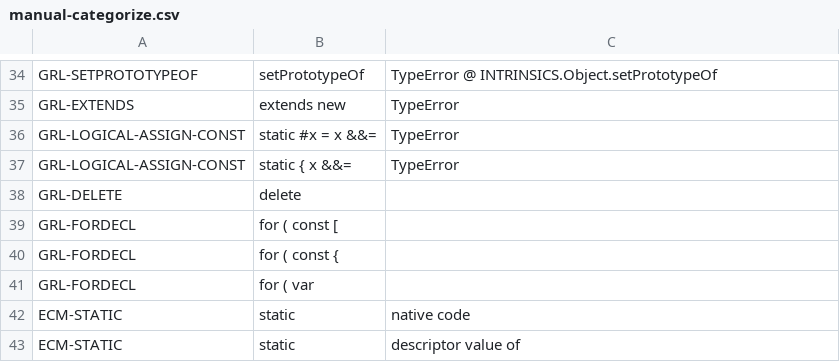
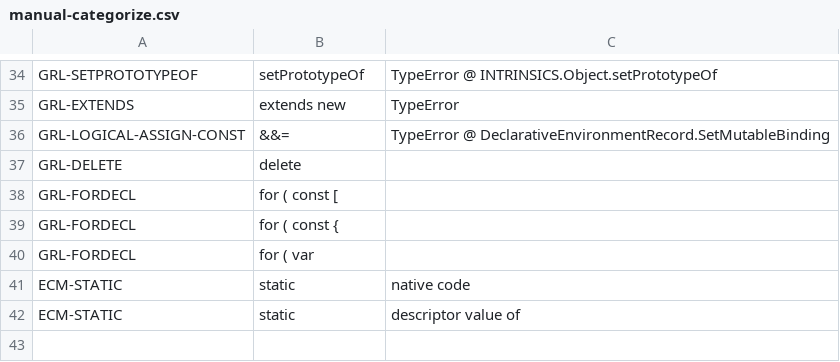
Before and after one commit to kaist-plrg/esmeta, a CSV file: src/main/resources/injector/manual-categorize.csv, drawn as a sheet; only a part is shown, gaps mark what is left out.

Commit message:
Update manual categorization rule

```diff
--- a/src/main/resources/injector/manual-categorize.csv
+++ b/src/main/resources/injector/manual-categorize.csv
@@ -35,4 +35,3 @@ GRL-SETPROTOTYPEOF,setPrototypeOf,TypeError @ INTRINSICS.Object.setPrototypeOf
 GRL-EXTENDS,extends new,TypeError
-GRL-LOGICAL-ASSIGN-CONST,static #x = x &&=,TypeError
-GRL-LOGICAL-ASSIGN-CONST,static { x &&=,TypeError
+GRL-LOGICAL-ASSIGN-CONST,&&=,TypeError @ DeclarativeEnvironmentRecord.SetMutableBinding
 GRL-DELETE,delete,
```
